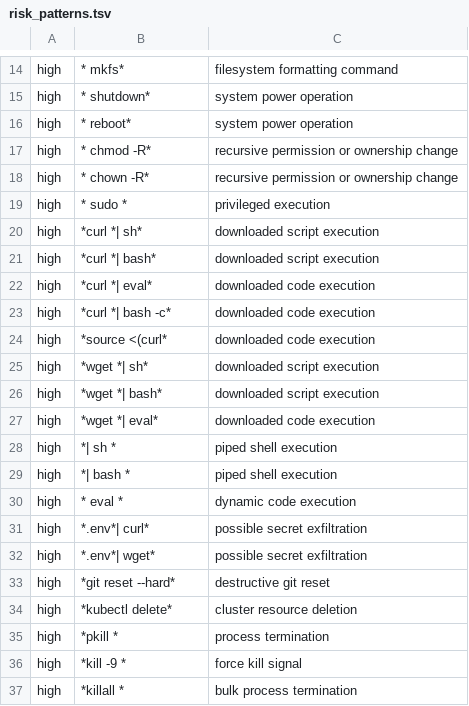
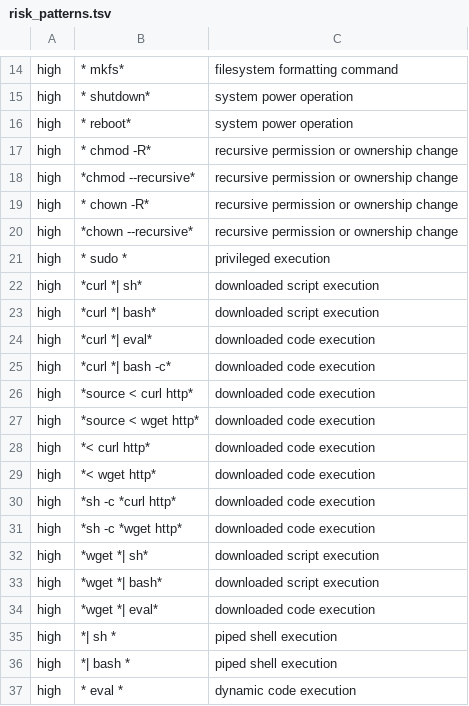
Before and after one commit to t-koba/bash-lmline, a TSV file: lmline/defaults/risk_patterns.tsv, drawn as a sheet; only a part is shown, gaps mark what is left out; the shorter side is filled out with more unchanged rows.

Commit message:
Flag process-substitution and long-flag variants as high risk

```diff
--- a/lmline/defaults/risk_patterns.tsv
+++ b/lmline/defaults/risk_patterns.tsv
@@ -17,3 +17,5 @@ high	* reboot*	system power operation
 high	* chmod -R*	recursive permission or ownership change
+high	*chmod --recursive*	recursive permission or ownership change
 high	* chown -R*	recursive permission or ownership change
+high	*chown --recursive*	recursive permission or ownership change
 high	* sudo *	privileged execution
@@ -23,3 +25,8 @@ high	*curl *| eval*	downloaded code execution
 high	*curl *| bash -c*	downloaded code execution
-high	*source <(curl*	downloaded code execution
+high	*source < curl http*	downloaded code execution
+high	*source < wget http*	downloaded code execution
+high	*< curl http*	downloaded code execution
+high	*< wget http*	downloaded code execution
+high	*sh -c *curl http*	downloaded code execution
+high	*sh -c *wget http*	downloaded code execution
 high	*wget *| sh*	downloaded script execution
```
Also changed, not shown: 1 other file.
